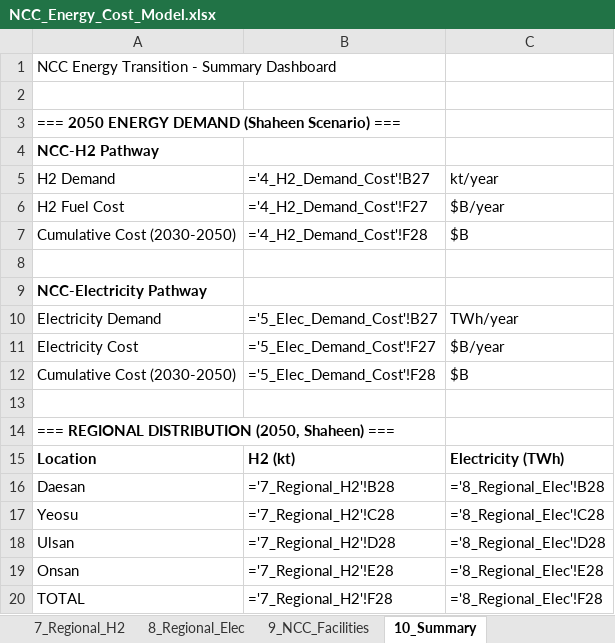
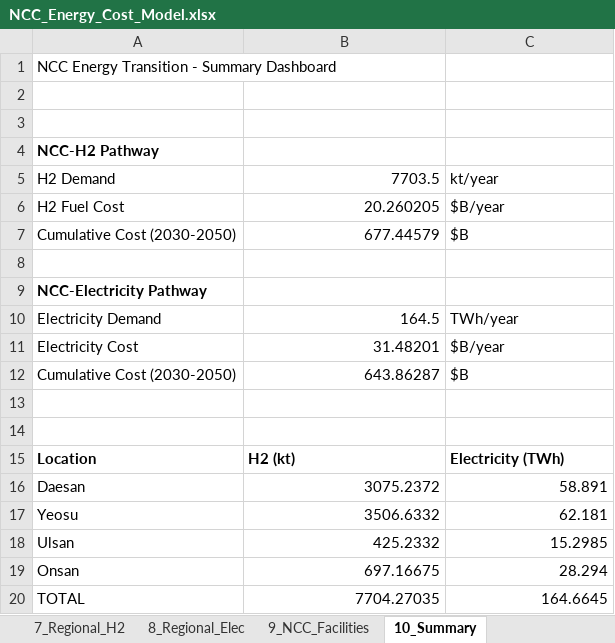
Before and after one commit to PLANiT-Institute/petrochemical_macc_2025, an Excel workbook: data/NCC_Energy_Cost_Model.xlsx, sheet 10_Summary, drawn as a sheet; values as stored, in another font and other column widths than the file's, no borders; formulas without a stored value are shown as written; the diff names each change by its address in the sheet, - before the commit and + after, or states it on an @@ line.

```diff
--- a/data/NCC_Energy_Cost_Model.xlsx (sheet 10_Summary)
+++ b/data/NCC_Energy_Cost_Model.xlsx (sheet 10_Summary)
-A3: === 2050 ENERGY DEMAND (Shaheen Scenario) ===
+A3: (empty)
-B5: ='4_H2_Demand_Cost'!B27
+B5: 7703.5
-B6: ='4_H2_Demand_Cost'!F27
+B6: 20.260205
-B7: ='4_H2_Demand_Cost'!F28
+B7: 677.44579
-B10: ='5_Elec_Demand_Cost'!B27
+B10: 164.5
-B11: ='5_Elec_Demand_Cost'!F27
+B11: 31.48201
-B12: ='5_Elec_Demand_Cost'!F28
+B12: 643.86287
-A14: === REGIONAL DISTRIBUTION (2050, Shaheen) ===
+A14: (empty)
-B16: ='7_Regional_H2'!B28
+B16: 3075.2372
-C16: ='8_Regional_Elec'!B28
+C16: 58.891
-B17: ='7_Regional_H2'!C28
+B17: 3506.6332
-C17: ='8_Regional_Elec'!C28
+C17: 62.181
-B18: ='7_Regional_H2'!D28
+B18: 425.2332
-C18: ='8_Regional_Elec'!D28
+C18: 15.2985
-B19: ='7_Regional_H2'!E28
+B19: 697.16675
-C19: ='8_Regional_Elec'!E28
+C19: 28.294
-B20: ='7_Regional_H2'!F28
+B20: 7704.27035
-C20: ='8_Regional_Elec'!F28
+C20: 164.6645
```
Also changed, not shown: sheet 4_H2_Demand_Cost, sheet 5_Elec_Demand_Cost, sheet 7_Regional_H2, sheet 8_Regional_Elec, sheet 3_Production_Scenarios, sheet 6_CAPEX_Analysis, 1 more sheet, 15 other files.
